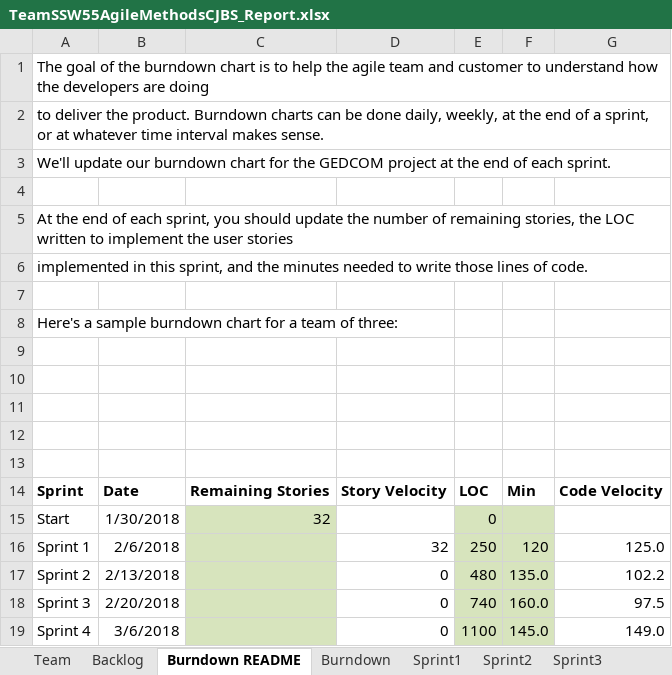
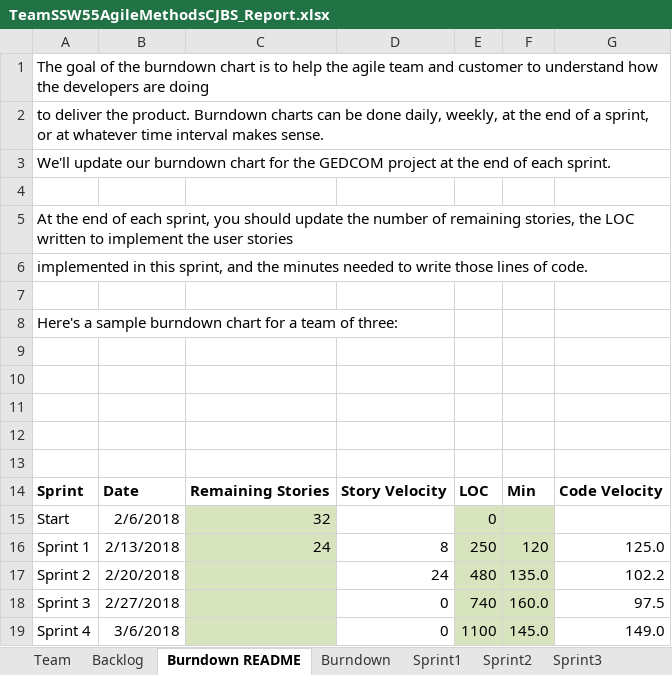
Before and after one commit to rsukitha/SSW555AgileMethodsCJBS, an Excel workbook: TeamSSW55AgileMethodsCJBS_Report.xlsx, sheet Burndown README, drawn as a sheet; values as stored, in another font and other column widths than the file's, no borders; charts and pictures not drawn; the diff names each change by its address in the sheet, - before the commit and + after, or states it on an @@ line.

```diff
--- a/TeamSSW55AgileMethodsCJBS_Report.xlsx (sheet Burndown README)
+++ b/TeamSSW55AgileMethodsCJBS_Report.xlsx (sheet Burndown README)
-B15: 1/30/2018
+B15: 2/6/2018
-B16: 2/6/2018
+B16: 2/13/2018
-C16: (empty)
+C16: 24
-D16: 32
+D16: 8
-B17: 2/13/2018
+B17: 2/20/2018
-D17: 0
+D17: 24
-B18: 2/20/2018
+B18: 2/27/2018
```
Also changed, not shown: sheet Sprint1, sheet Team, sheet Backlog, sheet Burndown, charts or pictures.
